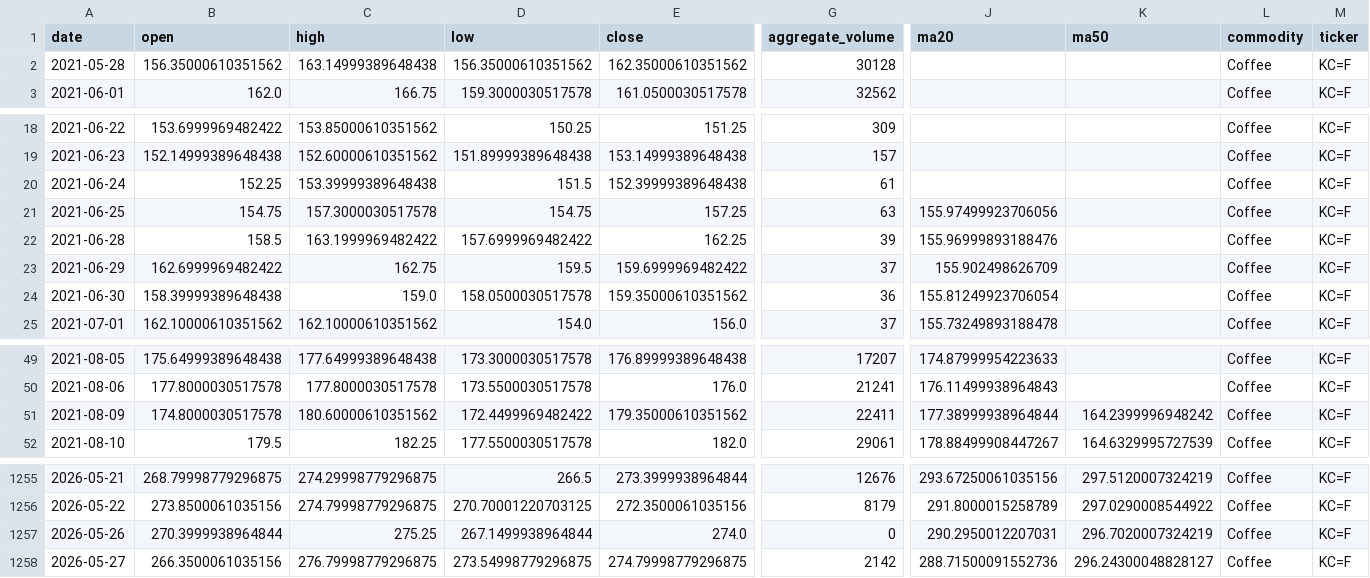
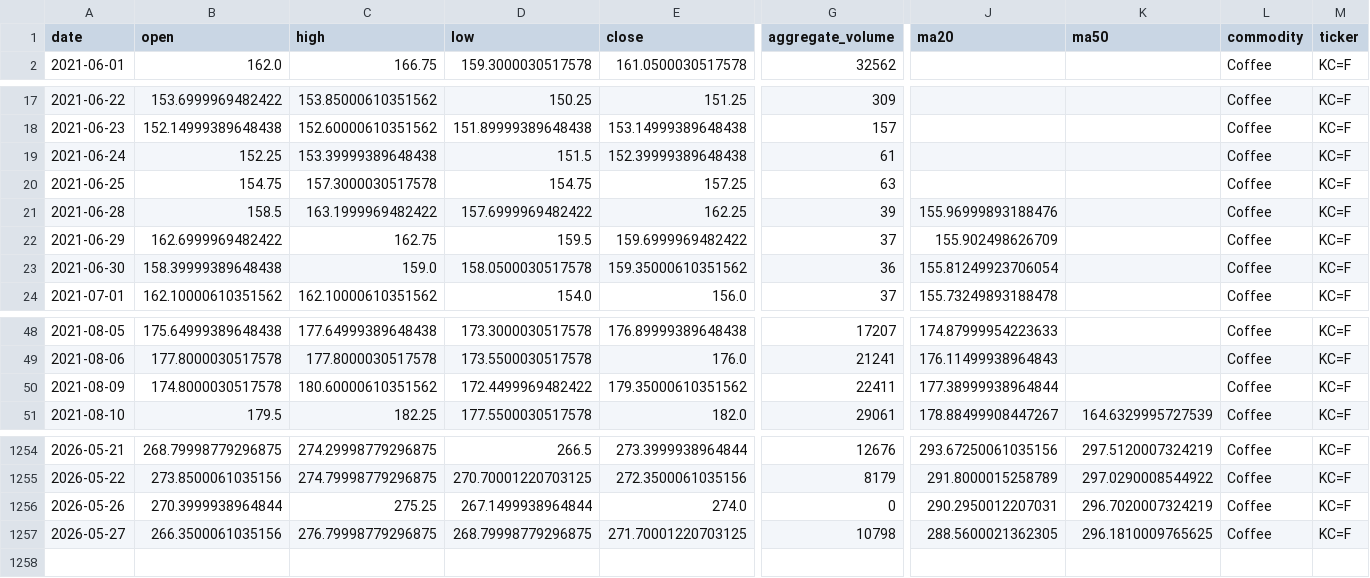
Before and after one commit to jjch1986/price-chart-site, a CSV file: data/Coffee_data.csv, drawn as a sheet; only a part is shown, gaps mark what is left out; removed rows and columns are numbered as before the commit, all else as after; rows hold the shown columns only; the diff names each change by its address in the sheet, - before the commit and + after, or states it on an @@ line.

```diff
--- a/data/Coffee_data.csv
+++ b/data/Coffee_data.csv
-row 2: 2021-05-28 | 156.35000610351562 | 163.14999389648438 | 156.35000610351562 | 162.35000610351562 | 30128 |  |  | Coffee | KC=F
-J20 (ma20): 155.97499923706056
+J20 (ma20): (empty)
-K50 (ma50): 164.2399996948242
+K50 (ma50): (empty)
-D1257 (low): 273.54998779296875
+D1257 (low): 268.79998779296875
-E1257 (close): 274.79998779296875
+E1257 (close): 271.70001220703125
-G1257 (aggregate_volume): 2142
+G1257 (aggregate_volume): 10798
-J1257 (ma20): 288.71500091552736
+J1257 (ma20): 288.5600021362305
-K1257 (ma50): 296.24300048828127
+K1257 (ma50): 296.1810009765625
```
Also changed, not shown: data/Brent_data.csv, data/Natural_Gas_data.csv, 15 other files.
